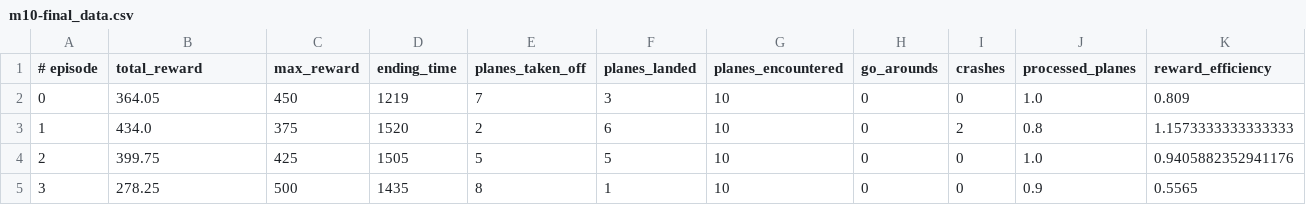
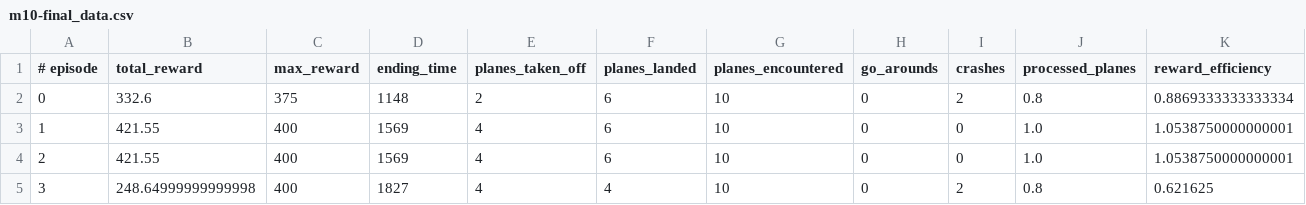
Before and after one commit to ghRevelle/pytc, a CSV file: Data/GeneratedData/m10-final_data.csv, drawn as a sheet; only a part is shown; the diff covers the shown part only.

```diff
--- a/Data/GeneratedData/m10-final_data.csv
+++ b/Data/GeneratedData/m10-final_data.csv
@@ -1,5 +1,5 @@
 # episode, total_reward, max_reward, ending_time, planes_taken_off, planes_landed, planes_encountered, go_arounds, crashes, processed_planes, reward_efficiency
-0,364.05,450,1219,7,3,10,0,0,1.0,0.809
-1,434.0,375,1520,2,6,10,0,2,0.8,1.1573333333333333
-2,399.75,425,1505,5,5,10,0,0,1.0,0.9405882352941176
-3,278.25,500,1435,8,1,10,0,0,0.9,0.5565
+0,332.6,375,1148,2,6,10,0,2,0.8,0.8869333333333334
+1,421.55,400,1569,4,6,10,0,0,1.0,1.0538750000000001
+2,421.55,400,1569,4,6,10,0,0,1.0,1.0538750000000001
+3,248.64999999999998,400,1827,4,4,10,0,2,0.8,0.621625
```
Also changed, not shown: 34 edited cells elsewhere in this file.
